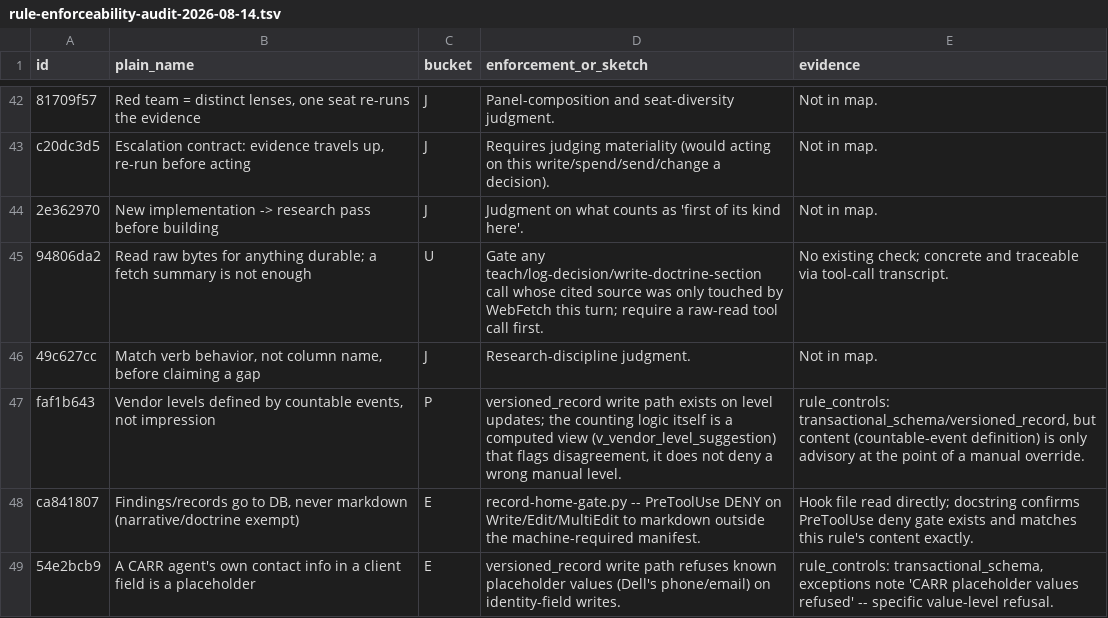
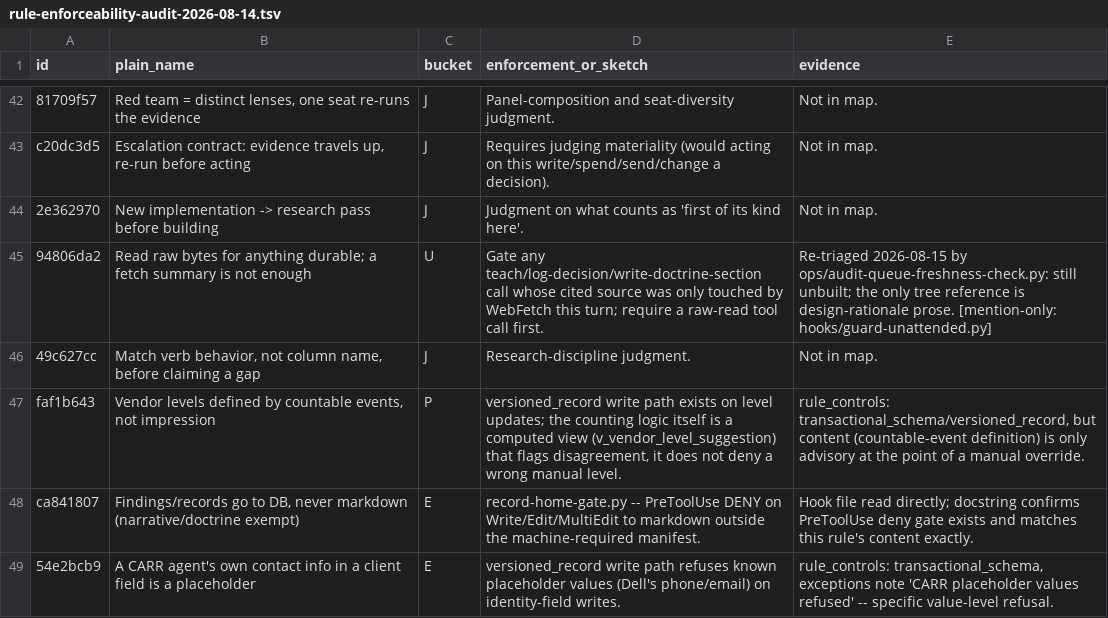
Before and after one commit to jbookout/carr-system, a TSV file: audits/rule-enforceability-audit-2026-08-14.tsv, drawn as a sheet; only a part is shown, gaps mark what is left out; the diff covers the shown part only.

Commit message:
A quarter of the "nothing enforces this" queue named a gate that already existed
The 2026-08-14 rule-enforceability audit is a work queue that cannot learn.
Rows get closed by whichever session builds the gate, in its own branch, and
nothing walks back to the table. Eleven of its 46 unbuilt rows named a hook,
githook, selftest or lint that already existed. One of them, 3a9dbafd, is the
bare-id gate that reopened this very turn.

That is the top known failure class here by a wide margin -- a dated artifact
read as present state -- and the loop's method text could only warn about it in
prose. Prose does not bind.

ops/audit-queue-freshness-check.py refuses a row that contradicts itself: its
own evidence column says nothing exists, and the tree names the rule in a live
enforcement artifact. Both cannot be current. It grades no enforcement and
makes no judgment, so the fix is always correcting one demonstrably wrong row.

Two rows were genuine false positives -- hooks cite the rule they were BUILT
UNDER in header prose without enforcing it. Rather than loosen the predicate
until it stopped catching anything, a row may mark specific paths
[mention-only: ...], keeping that judgment in the table beside the evidence it
qualifies instead of buried here as a silent exclusion list.

Fixture written first and pins both directions on every behaviour: refuses and
permits for bucket scope, evidence claim, artifact class, the escape hatch, and
the exit code itself. Trees are synthetic, so the fixture measures the check
rather than the repo.

Re-triaged all eleven after verifying each by hand: nine to E, two left U with
their prose citations marked. Queue now reads 23 enforced / 37 unbuilt.

No gate file or wiring changed, so no baseline re-bless applies.

```diff
--- a/audits/rule-enforceability-audit-2026-08-14.tsv
+++ b/audits/rule-enforceability-audit-2026-08-14.tsv
@@ -44,3 +44,3 @@ c20dc3d5	Escalation contract: evidence travels up, re-run before acting	J	Requir
 2e362970	New implementation -> research pass before building	J	Judgment on what counts as 'first of its kind here'.	Not in map.
-94806da2	Read raw bytes for anything durable; a fetch summary is not enough	U	Gate any teach/log-decision/write-doctrine-section call whose cited source was only touched by WebFetch this turn; require a raw-read tool call first.	No existing check; concrete and traceable via tool-call transcript.
+94806da2	Read raw bytes for anything durable; a fetch summary is not enough	U	Gate any teach/log-decision/write-doctrine-section call whose cited source was only touched by WebFetch this turn; require a raw-read tool call first.	Re-triaged 2026-08-15 by ops/audit-queue-freshness-check.py: still unbuilt; the only tree reference is design-rationale prose. [mention-only: hooks/guard-unattended.py]
 49c627cc	Match verb behavior, not column name, before claiming a gap	J	Research-discipline judgment.	Not in map.
```
Also changed, not shown: 19 edited cells elsewhere in this file, 2 other files.
